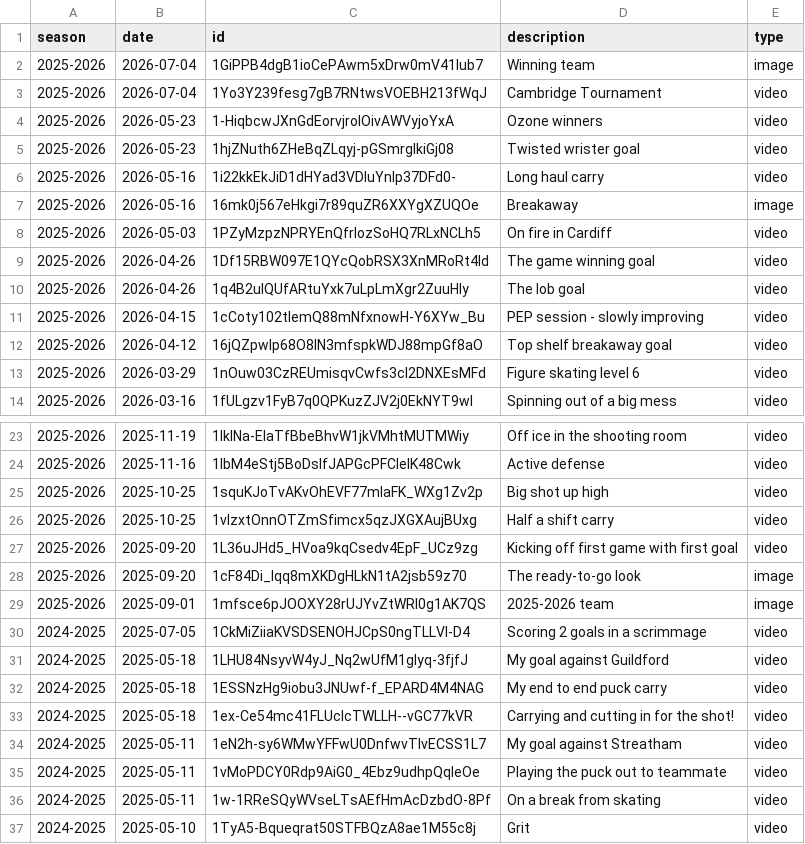
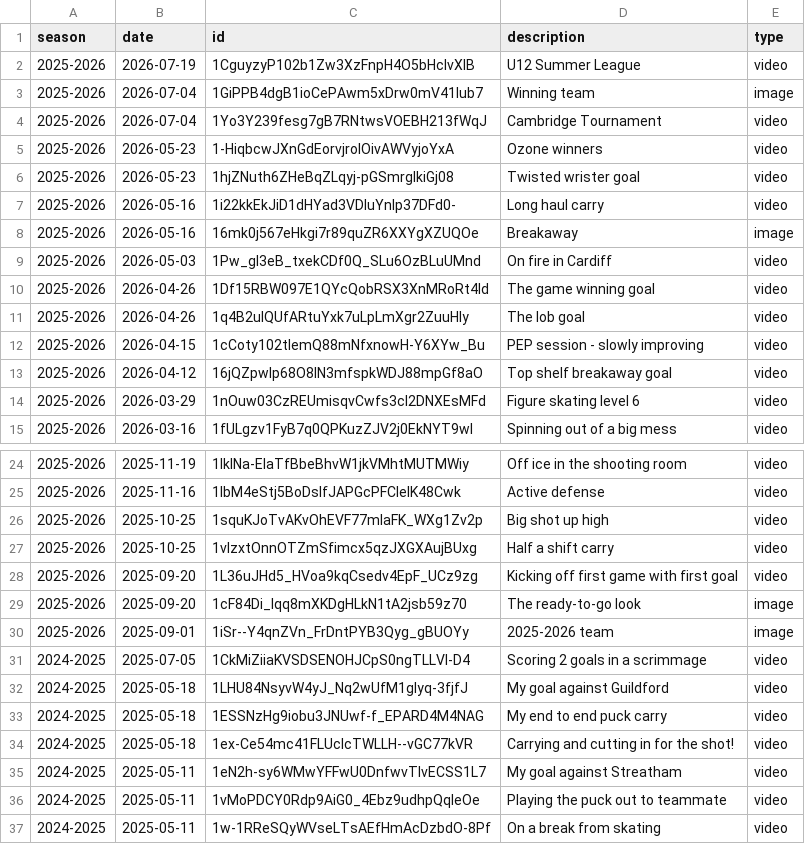
Before and after one commit to creamy-seas/bigv-portfolio, a CSV file: data/gallery.csv, drawn as a sheet; only a part is shown, gaps mark what is left out; the shorter side is filled out with more unchanged rows.

```diff
--- a/data/gallery.csv
+++ b/data/gallery.csv
@@ -1,2 +1,3 @@
 season,date,id,description,type
+2025-2026,2026-07-19,1CguyzyP102b1Zw3XzFnpH4O5bHcIvXIB,U12 Summer League,video
 2025-2026,2026-07-04,1GiPPB4dgB1ioCePAwm5xDrw0mV41Iub7,Winning team,image
@@ -7,3 +8,3 @@ season,date,id,description,type
 2025-2026,2026-05-16,16mk0j567eHkgi7r89quZR6XXYgXZUQOe,Breakaway,image
-2025-2026,2026-05-03,1PZyMzpzNPRYEnQfrlozSoHQ7RLxNCLh5,On fire in Cardiff,video
+2025-2026,2026-05-03,1Pw_gl3eB_txekCDf0Q_SLu6OzBLuUMnd,On fire in Cardiff,video
 2025-2026,2026-04-26,1Df15RBW097E1QYcQobRSX3XnMRoRt4Id,The game winning goal,video
@@ -28,3 +29,3 @@ season,date,id,description,type
 2025-2026,2025-09-20,1cF84Di_lqq8mXKDgHLkN1tA2jsb59z70,The ready-to-go look,image
-2025-2026,2025-09-01,1mfsce6pJOOXY28rUJYvZtWRI0g1AK7QS,2025-2026 team,image
+2025-2026,2025-09-01,1iSr--Y4qnZVn_FrDntPYB3Qyg_gBUOYy,2025-2026 team,image
 2024-2025,2025-07-05,1CkMiZiiaKVSDSENOHJCpS0ngTLLVl-D4,Scoring 2 goals in a scrimmage,video
```
Also changed, not shown: data/highlights.csv, 2 other files.
